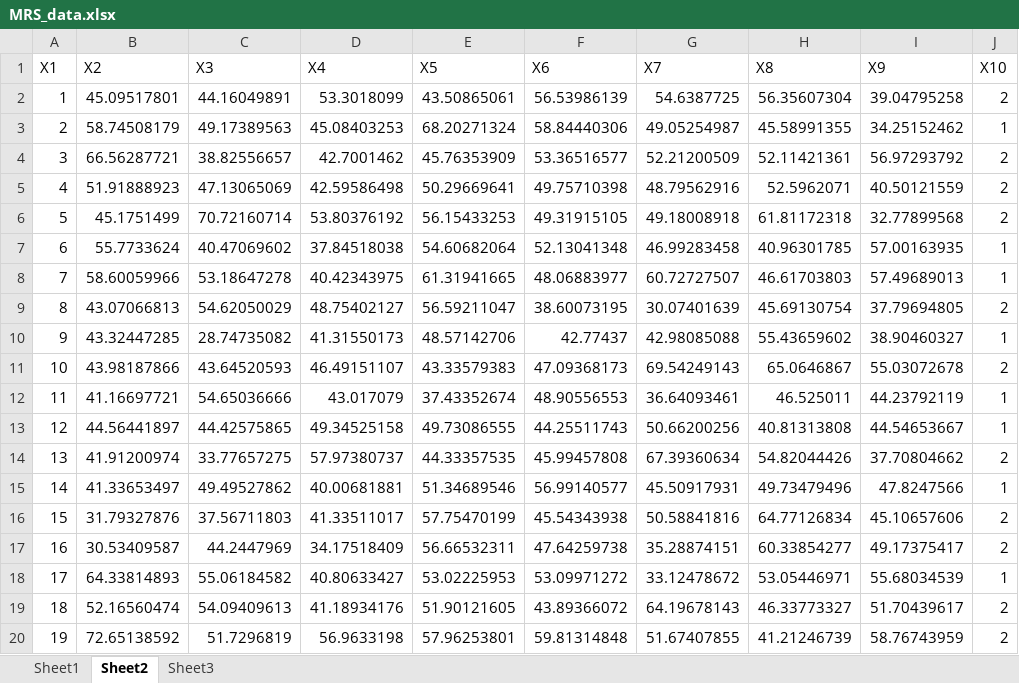
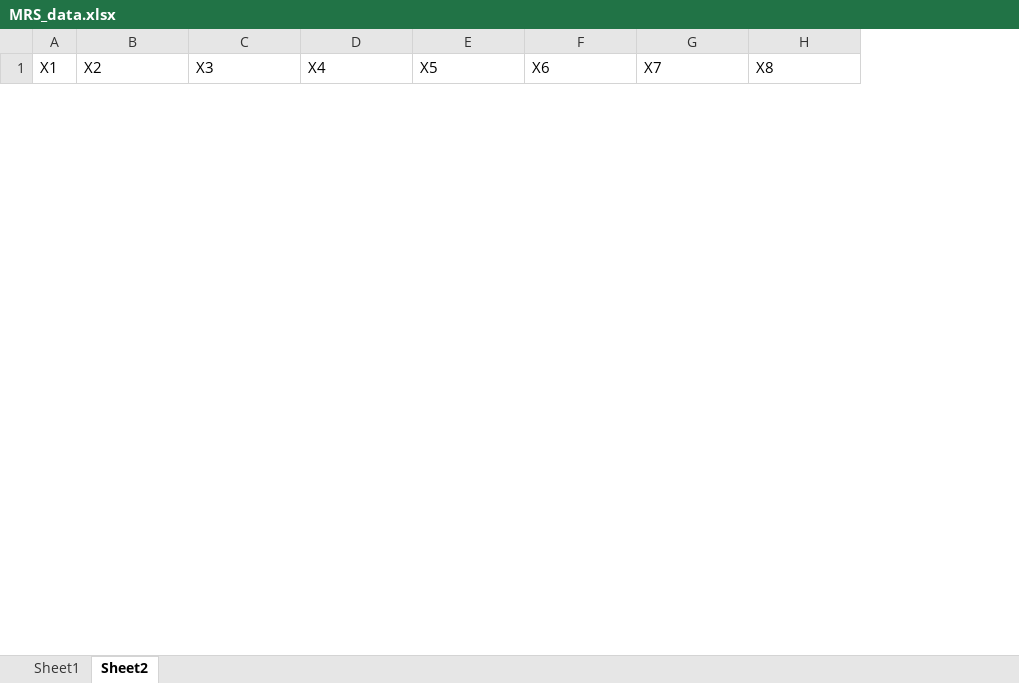
Before and after one commit to nurolab/MRS_analysis, an Excel workbook: MRS_data.xlsx, sheet Sheet2, drawn as a sheet; only a part is shown; values as stored, in another font and other column widths than the file's, no borders; removed rows and columns are numbered as before the commit, all else as after; the diff covers the shown part only; the diff names each change by its address in the sheet, - before the commit and + after, or states it on an @@ line.

```diff
--- a/MRS_data.xlsx (sheet Sheet2)
+++ b/MRS_data.xlsx (sheet Sheet2)
-sheet tab: Sheet3
-column I (X9), empty
-column J (X10), empty
-row 2: 1 | 45.09517801 | 44.16049891 | 53.3018099 | 43.50865061 | 56.53986139 | 54.6387725 | 56.35607304 | 39.04795258 | 2
-row 3: 2 | 58.74508179 | 49.17389563 | 45.08403253 | 68.20271324 | 58.84440306 | 49.05254987 | 45.58991355 | 34.25152462 | 1
-row 4: 3 | 66.56287721 | 38.82556657 | 42.7001462 | 45.76353909 | 53.36516577 | 52.21200509 | 52.11421361 | 56.97293792 | 2
-row 5: 4 | 51.91888923 | 47.13065069 | 42.59586498 | 50.29669641 | 49.75710398 | 48.79562916 | 52.5962071 | 40.50121559 | 2
-row 6: 5 | 45.1751499 | 70.72160714 | 53.80376192 | 56.15433253 | 49.31915105 | 49.18008918 | 61.81172318 | 32.77899568 | 2
-row 7: 6 | 55.7733624 | 40.47069602 | 37.84518038 | 54.60682064 | 52.13041348 | 46.99283458 | 40.96301785 | 57.00163935 | 1
-row 8: 7 | 58.60059966 | 53.18647278 | 40.42343975 | 61.31941665 | 48.06883977 | 60.72727507 | 46.61703803 | 57.49689013 | 1
-row 9: 8 | 43.07066813 | 54.62050029 | 48.75402127 | 56.59211047 | 38.60073195 | 30.07401639 | 45.69130754 | 37.79694805 | 2
-row 10: 9 | 43.32447285 | 28.74735082 | 41.31550173 | 48.57142706 | 42.77437 | 42.98085088 | 55.43659602 | 38.90460327 | 1
-row 11: 10 | 43.98187866 | 43.64520593 | 46.49151107 | 43.33579383 | 47.09368173 | 69.54249143 | 65.0646867 | 55.03072678 | 2
-row 12: 11 | 41.16697721 | 54.65036666 | 43.017079 | 37.43352674 | 48.90556553 | 36.64093461 | 46.525011 | 44.23792119 | 1
-row 13: 12 | 44.56441897 | 44.42575865 | 49.34525158 | 49.73086555 | 44.25511743 | 50.66200256 | 40.81313808 | 44.54653667 | 1
-row 14: 13 | 41.91200974 | 33.77657275 | 57.97380737 | 44.33357535 | 45.99457808 | 67.39360634 | 54.82044426 | 37.70804662 | 2
-row 15: 14 | 41.33653497 | 49.49527862 | 40.00681881 | 51.34689546 | 56.99140577 | 45.50917931 | 49.73479496 | 47.8247566 | 1
-row 16: 15 | 31.79327876 | 37.56711803 | 41.33511017 | 57.75470199 | 45.54343938 | 50.58841816 | 64.77126834 | 45.10657606 | 2
-row 17: 16 | 30.53409587 | 44.2447969 | 34.17518409 | 56.66532311 | 47.64259738 | 35.28874151 | 60.33854277 | 49.17375417 | 2
-row 18: 17 | 64.33814893 | 55.06184582 | 40.80633427 | 53.02225953 | 53.09971272 | 33.12478672 | 53.05446971 | 55.68034539 | 1
-row 19: 18 | 52.16560474 | 54.09409613 | 41.18934176 | 51.90121605 | 43.89366072 | 64.19678143 | 46.33773327 | 51.70439617 | 2
-row 20: 19 | 72.65138592 | 51.7296819 | 56.9633198 | 57.96253801 | 59.81314848 | 51.67407855 | 41.21246739 | 58.76743959 | 2
```
Also changed, not shown: 35 added rows and 26 removed rows elsewhere in this sheet, sheet Sheet1, 8 other files.
